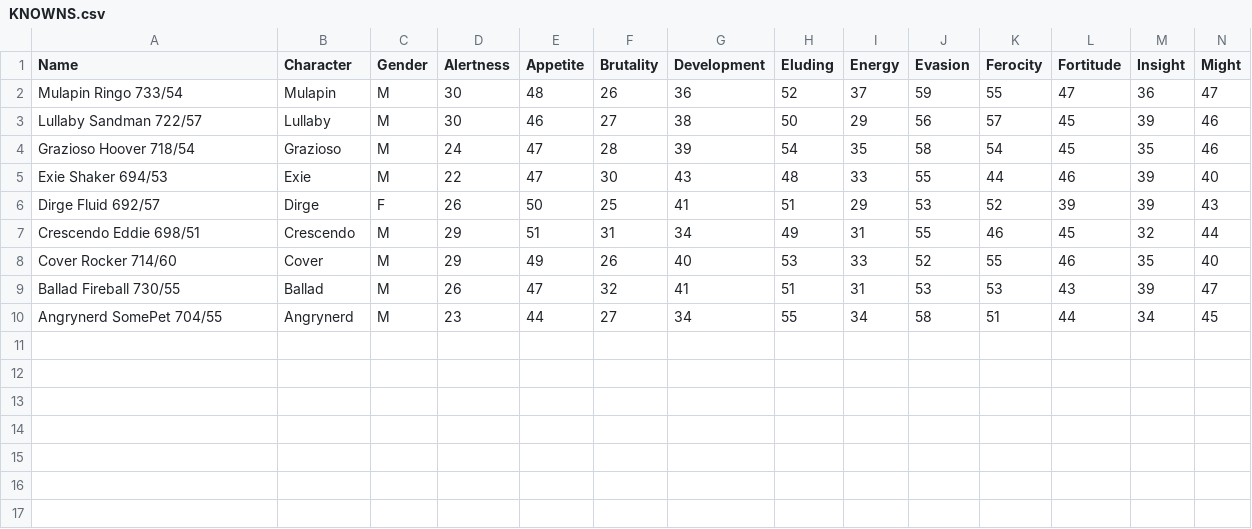
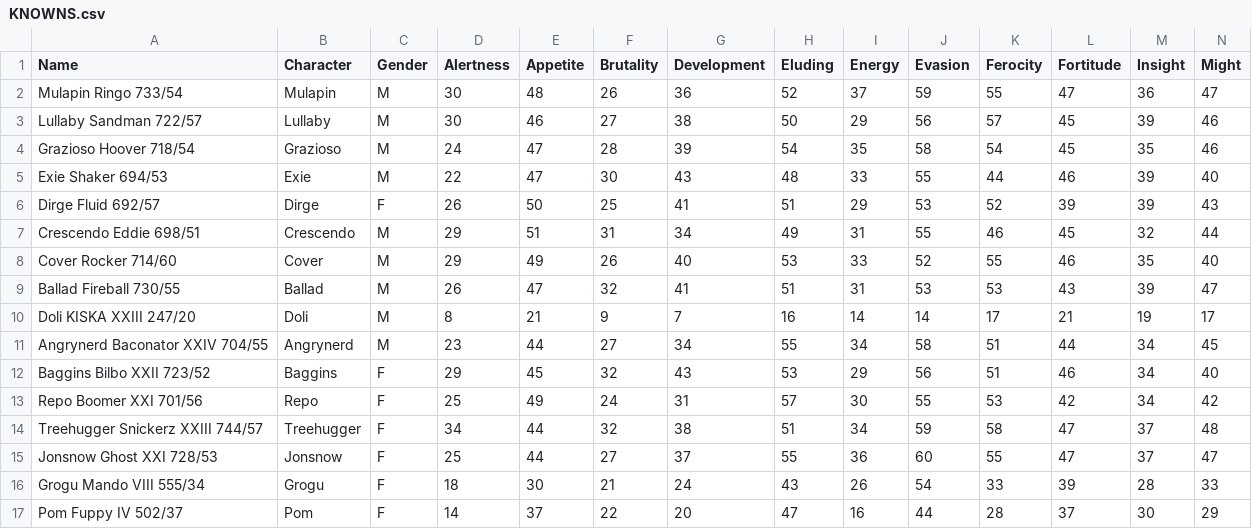
Before and after one commit to IAmAnthem/CanineCalculations, a CSV file: KNOWNS.csv, drawn as a sheet; only a part is shown; addresses are those after the commit; rows hold the shown columns only; the diff names each change by its address in the sheet, - before the commit and + after, or states it on an @@ line.

```diff
--- a/KNOWNS.csv
+++ b/KNOWNS.csv
+row 10: Doli KISKA XXIII 247/20 | Doli | M | 8 | 21 | 9 | 7 | 16 | 14 | 14 | 17 | 21 | 19 | 17
-A11 (Name): Angrynerd SomePet 704/55
+A11 (Name): Angrynerd Baconator XXIV 704/55
+row 12: Baggins Bilbo XXII 723/52 | Baggins | F | 29 | 45 | 32 | 43 | 53 | 29 | 56 | 51 | 46 | 34 | 40
+row 13: Repo Boomer XXI 701/56 | Repo | F | 25 | 49 | 24 | 31 | 57 | 30 | 55 | 53 | 42 | 34 | 42
+row 14: Treehugger Snickerz XXIII 744/57 | Treehugger | F | 34 | 44 | 32 | 38 | 51 | 34 | 59 | 58 | 47 | 37 | 48
+row 15: Jonsnow Ghost XXI 728/53 | Jonsnow | F | 25 | 44 | 27 | 37 | 55 | 36 | 60 | 55 | 47 | 37 | 47
+row 16: Grogu Mando VIII 555/34 | Grogu | F | 18 | 30 | 21 | 24 | 43 | 26 | 54 | 33 | 39 | 28 | 33
+row 17: Pom Fuppy IV 502/37 | Pom | F | 14 | 37 | 22 | 20 | 47 | 16 | 44 | 28 | 37 | 30 | 29
```
Also changed, not shown: 1 other file.
